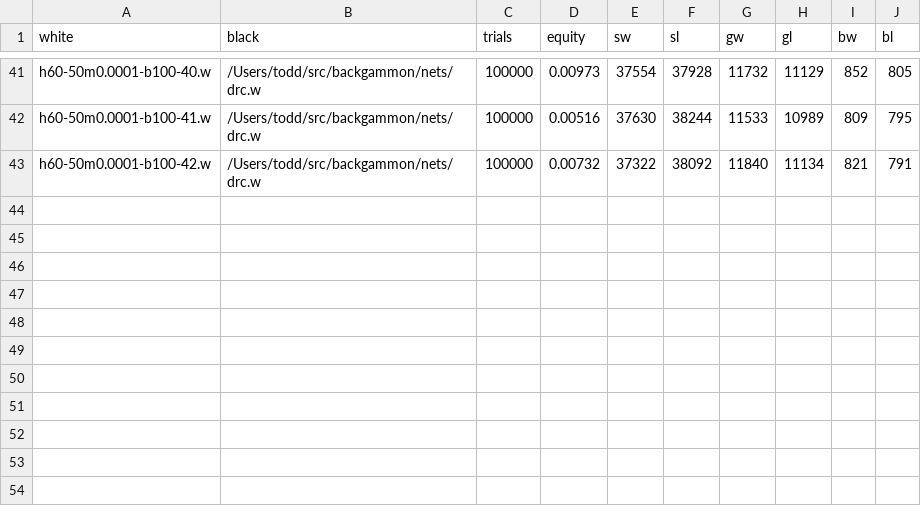
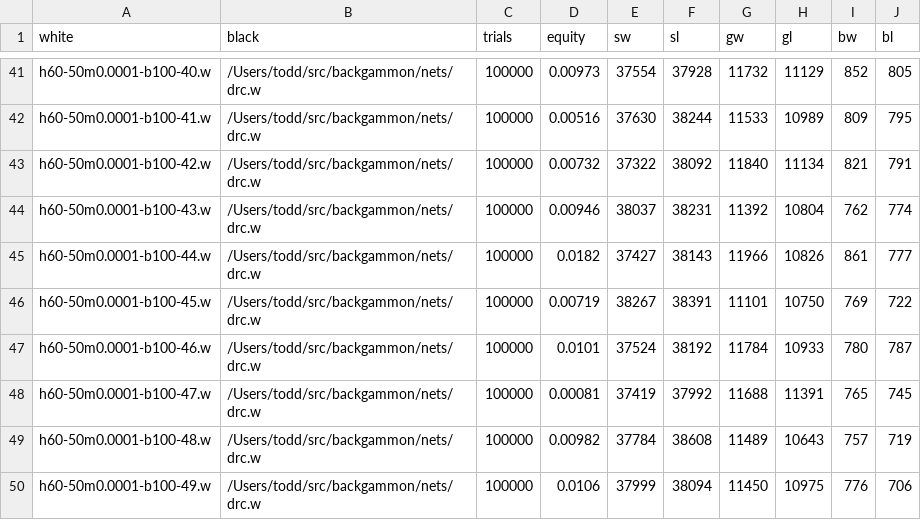
Before and after one commit to ttdoucet/bgnets, a CSV file: batch/h60-50m0.0001-b100/h60-50m0.0001-b100.csv, drawn as a sheet; only a part is shown, gaps mark what is left out.

```diff
--- a/batch/h60-50m0.0001-b100/h60-50m0.0001-b100.csv
+++ b/batch/h60-50m0.0001-b100/h60-50m0.0001-b100.csv
@@ -43 +43,8 @@ h60-50m0.0001-b100-41.w, /Users/todd/src/backgammon/nets/drc.w, 100000, 0.00516,
 h60-50m0.0001-b100-42.w, /Users/todd/src/backgammon/nets/drc.w, 100000, 0.00732, 37322, 38092, 11840, 11134, 821, 791
+h60-50m0.0001-b100-43.w, /Users/todd/src/backgammon/nets/drc.w, 100000, 0.00946, 38037, 38231, 11392, 10804, 762, 774
+h60-50m0.0001-b100-44.w, /Users/todd/src/backgammon/nets/drc.w, 100000, 0.0182, 37427, 38143, 11966, 10826, 861, 777
+h60-50m0.0001-b100-45.w, /Users/todd/src/backgammon/nets/drc.w, 100000, 0.00719, 38267, 38391, 11101, 10750, 769, 722
+h60-50m0.0001-b100-46.w, /Users/todd/src/backgammon/nets/drc.w, 100000, 0.0101, 37524, 38192, 11784, 10933, 780, 787
+h60-50m0.0001-b100-47.w, /Users/todd/src/backgammon/nets/drc.w, 100000, 0.00081, 37419, 37992, 11688, 11391, 765, 745
+h60-50m0.0001-b100-48.w, /Users/todd/src/backgammon/nets/drc.w, 100000, 0.00982, 37784, 38608, 11489, 10643, 757, 719
+h60-50m0.0001-b100-49.w, /Users/todd/src/backgammon/nets/drc.w, 100000, 0.0106, 37999, 38094, 11450, 10975, 776, 706
```
Also changed, not shown: batch/h60-50m0.0005-b100/h60-50m0.0005-b100.csv, 36 other files.
